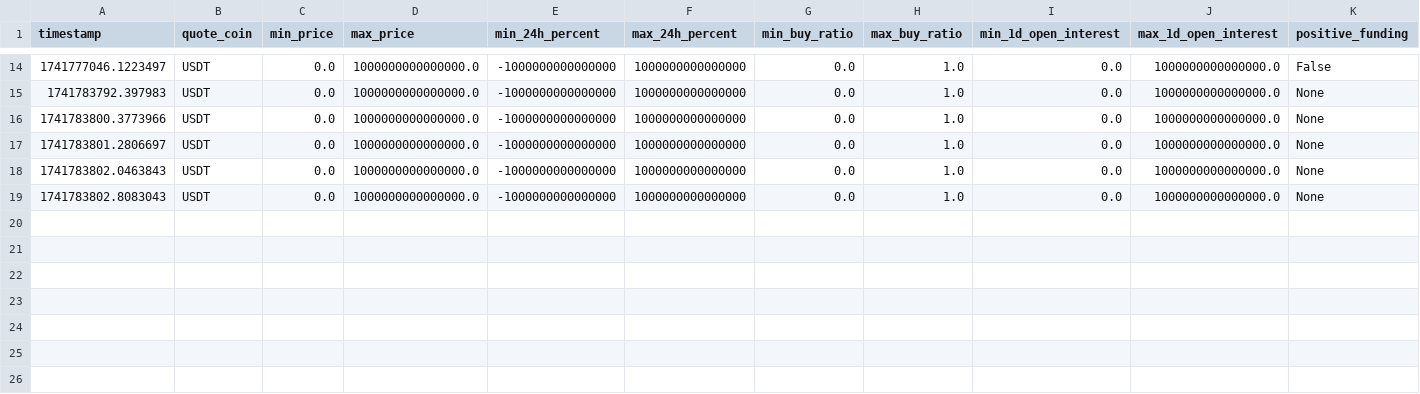
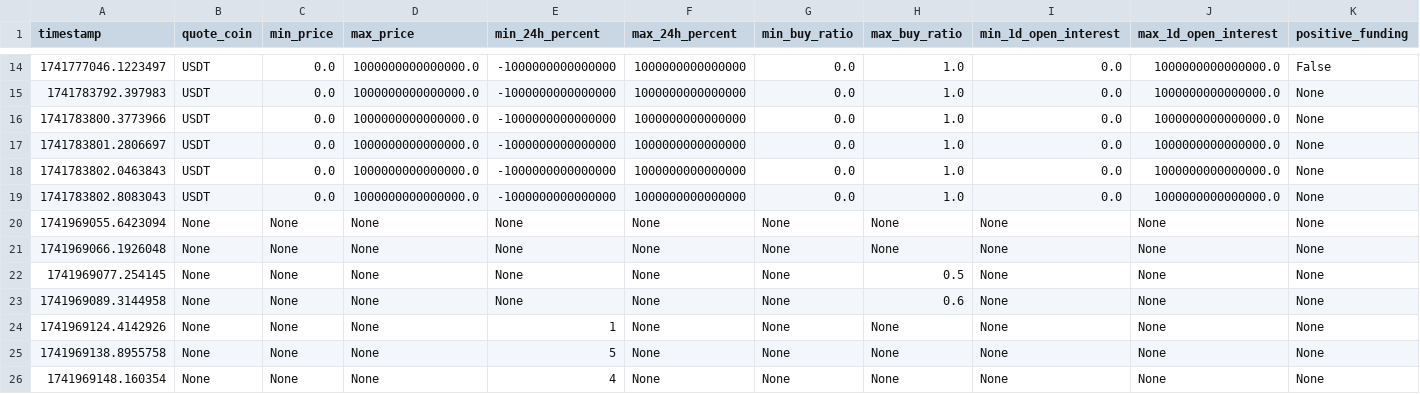
Before and after one commit to smbd0x/CryptoFastAPI, a CSV file: history.csv, drawn as a sheet; only a part is shown, gaps mark what is left out.

```diff
--- a/history.csv
+++ b/history.csv
@@ -19 +19,8 @@ timestamp,quote_coin,min_price,max_price,min_24h_percent,max_24h_percent,min_buy
 1741783802.8083043,USDT,0.0,1000000000000000.0,-1000000000000000,1000000000000000,0.0,1.0,0.0,1000000000000000.0,None
+1741969055.6423094,None,None,None,None,None,None,None,None,None,None
+1741969066.1926048,None,None,None,None,None,None,None,None,None,None
+1741969077.254145,None,None,None,None,None,None,0.5,None,None,None
+1741969089.3144958,None,None,None,None,None,None,0.6,None,None,None
+1741969124.4142926,None,None,None,1,None,None,None,None,None,None
+1741969138.8955758,None,None,None,5,None,None,None,None,None,None
+1741969148.160354,None,None,None,4,None,None,None,None,None,None
```
Also changed, not shown: 3 other files.
